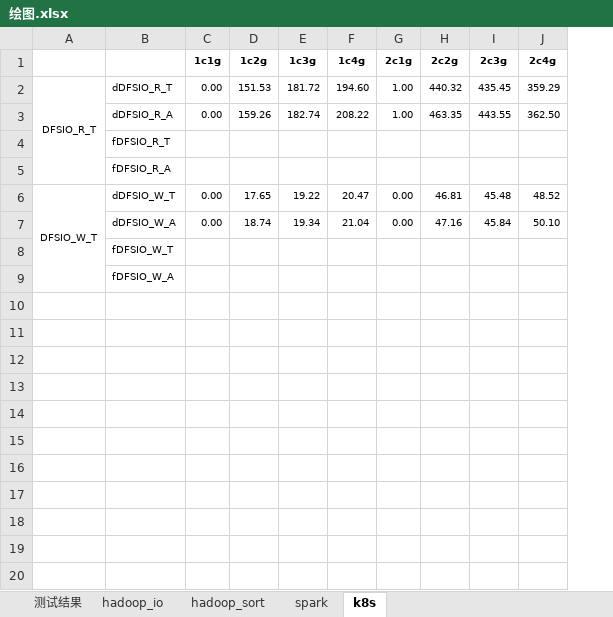
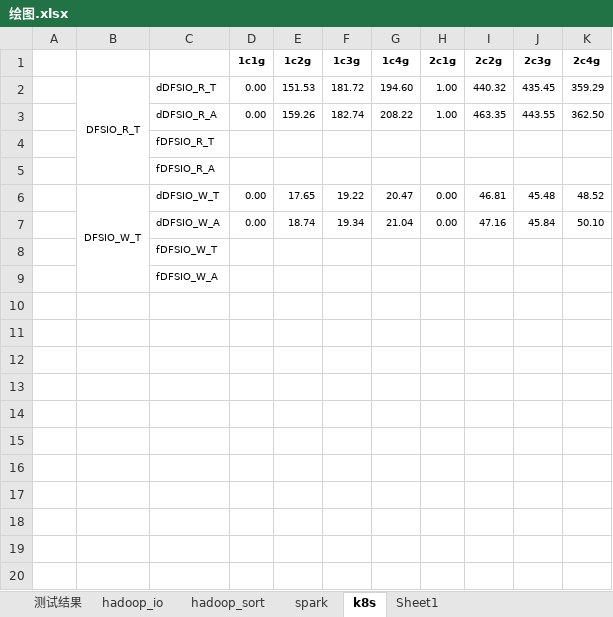
Before and after one commit to hbulpf/HSDocker, an Excel workbook: benchmark/绘图.xlsx, sheet k8s, drawn as a sheet; only a part is shown; values as stored, in another font and other column widths than the file's, no borders; charts and pictures not drawn; the diff covers the shown part only; the diff names each change by its address in the sheet, - before the commit and + after, or states it on an @@ line.

Commit message:
pod

```diff
--- a/benchmark/绘图.xlsx (sheet k8s)
+++ b/benchmark/绘图.xlsx (sheet k8s)
+sheet tab: Sheet1
+column A, empty
+row 10: (empty)
+row 11: (empty)
+row 12: (empty)
+row 13: (empty)
+row 14: (empty)
+row 15: (empty)
+row 16: (empty)
+row 17: (empty)
+row 18: (empty)
+row 19: (empty)
+row 20: (empty)
```
Also changed, not shown: 10 added rows elsewhere in this sheet, charts or pictures.
